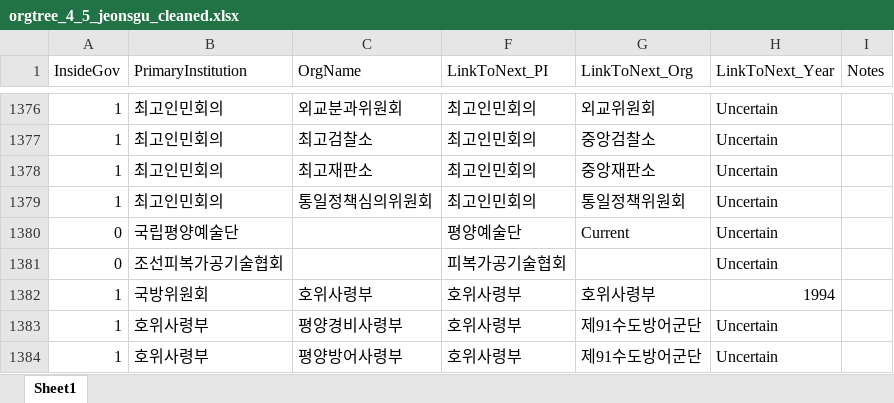
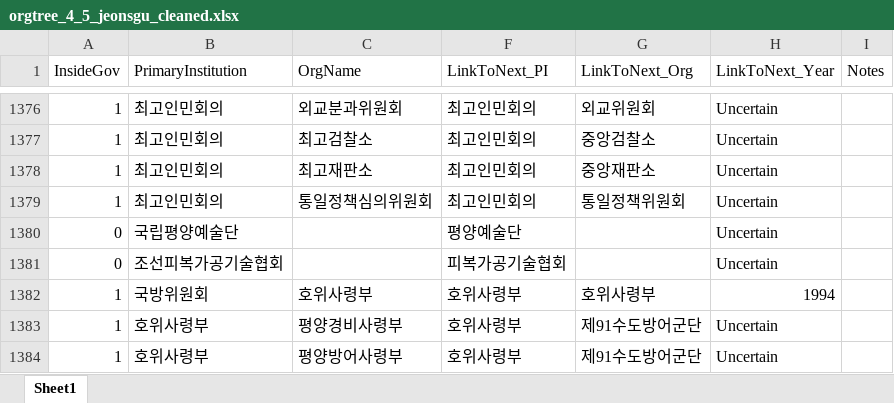
Before and after one commit to seouljake/nkelites, an Excel workbook: data/combined data/combined data - 1 cleaning/cleaning step 2 - career/2.4 orgtree/orgtree_4_5_jeonsgu_cleaned.xlsx, sheet Sheet1, drawn as a sheet; only a part is shown, gaps mark what is left out; values as stored, in another font and other column widths than the file's, no cell formats; the diff names each change by its address in the sheet, - before the commit and + after, or states it on an @@ line.

```diff
--- a/data/combined data/combined data - 1 cleaning/cleaning step 2 - career/2.4 orgtree/orgtree_4_5_jeonsgu_cleaned.xlsx (sheet Sheet1)
+++ b/data/combined data/combined data - 1 cleaning/cleaning step 2 - career/2.4 orgtree/orgtree_4_5_jeonsgu_cleaned.xlsx (sheet Sheet1)
-G1380 (LinkToNext_Org): Current
+G1380 (LinkToNext_Org): (empty)
```
Also changed, not shown: cell formats, 2 other files.
